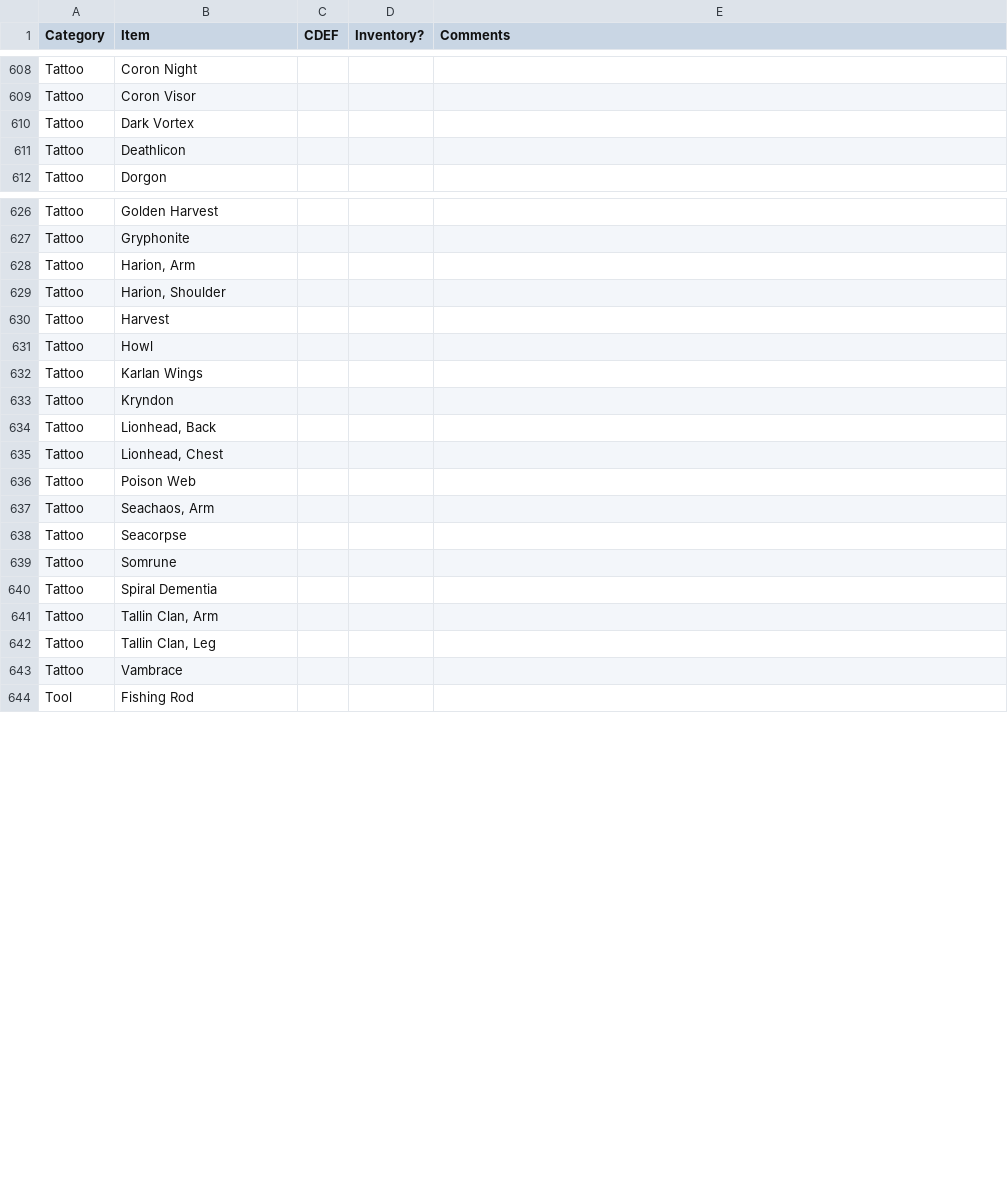
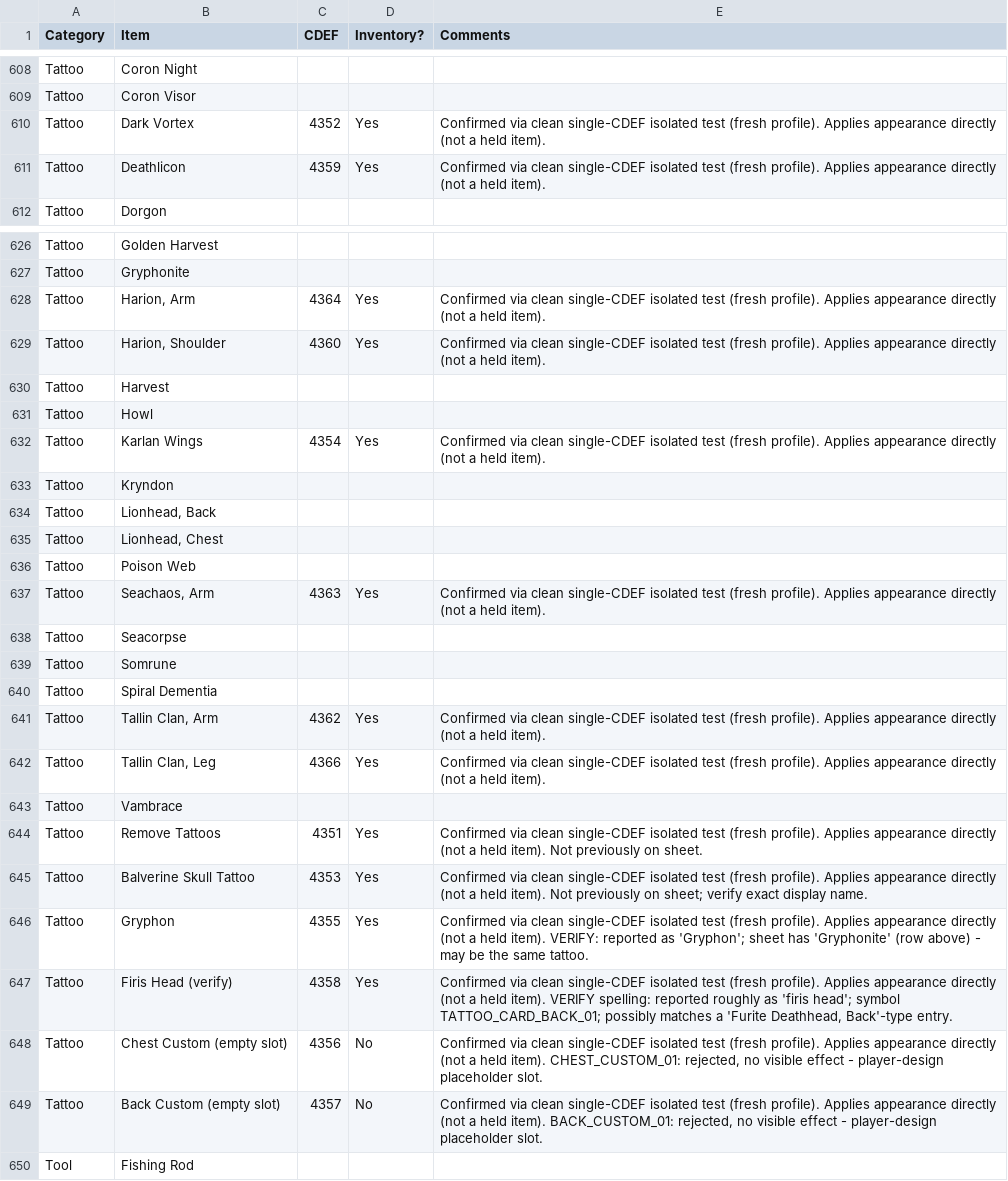
Before and after one commit to lighting8282/Fable_AP_Mod_Work, a TSV file: data/Fable lists for AP - Items.tsv, drawn as a sheet; only a part is shown, gaps mark what is left out.

Commit message:
Add tattoo cards 4351-4366: confirmed matches + flagged/new/custom-empty rows

```diff
--- a/data/Fable lists for AP - Items.tsv
+++ b/data/Fable lists for AP - Items.tsv
@@ -609,4 +609,4 @@ Tattoo	Coron Night
 Tattoo	Coron Visor			
-Tattoo	Dark Vortex			
-Tattoo	Deathlicon			
+Tattoo	Dark Vortex	4352	Yes	Confirmed via clean single-CDEF isolated test (fresh profile). Applies appearance directly (not a held item).
+Tattoo	Deathlicon	4359	Yes	Confirmed via clean single-CDEF isolated test (fresh profile). Applies appearance directly (not a held item).
 Tattoo	Dorgon			
@@ -627,7 +627,7 @@ Tattoo	Golden Harvest
 Tattoo	Gryphonite			
-Tattoo	Harion, Arm			
-Tattoo	Harion, Shoulder			
+Tattoo	Harion, Arm	4364	Yes	Confirmed via clean single-CDEF isolated test (fresh profile). Applies appearance directly (not a held item).
+Tattoo	Harion, Shoulder	4360	Yes	Confirmed via clean single-CDEF isolated test (fresh profile). Applies appearance directly (not a held item).
 Tattoo	Harvest			
 Tattoo	Howl			
-Tattoo	Karlan Wings			
+Tattoo	Karlan Wings	4354	Yes	Confirmed via clean single-CDEF isolated test (fresh profile). Applies appearance directly (not a held item).
 Tattoo	Kryndon			
@@ -636,3 +636,3 @@ Tattoo	Lionhead, Chest
 Tattoo	Poison Web			
-Tattoo	Seachaos, Arm			
+Tattoo	Seachaos, Arm	4363	Yes	Confirmed via clean single-CDEF isolated test (fresh profile). Applies appearance directly (not a held item).
 Tattoo	Seacorpse			
@@ -640,5 +640,11 @@ Tattoo	Somrune
 Tattoo	Spiral Dementia			
-Tattoo	Tallin Clan, Arm			
-Tattoo	Tallin Clan, Leg			
+Tattoo	Tallin Clan, Arm	4362	Yes	Confirmed via clean single-CDEF isolated test (fresh profile). Applies appearance directly (not a held item).
+Tattoo	Tallin Clan, Leg	4366	Yes	Confirmed via clean single-CDEF isolated test (fresh profile). Applies appearance directly (not a held item).
 Tattoo	Vambrace			
+Tattoo	Remove Tattoos	4351	Yes	Confirmed via clean single-CDEF isolated test (fresh profile). Applies appearance directly (not a held item). Not previously on sheet.
+Tattoo	Balverine Skull Tattoo	4353	Yes	Confirmed via clean single-CDEF isolated test (fresh profile). Applies appearance directly (not a held item). Not previously on sheet; verify exact display name.
+Tattoo	Gryphon	4355	Yes	Confirmed via clean single-CDEF isolated test (fresh profile). Applies appearance directly (not a held item). VERIFY: reported as 'Gryphon'; sheet has 'Gryphonite' (row above) - may be the same tattoo.
+Tattoo	Firis Head (verify)	4358	Yes	Confirmed via clean single-CDEF isolated test (fresh profile). Applies appearance directly (not a held item). VERIFY spelling: reported roughly as 'firis head'; symbol TATTOO_CARD_BACK_01; possibly matches a 'Furite Deathhead, Back'-type entry.
+Tattoo	Chest Custom (empty slot)	4356	No	Confirmed via clean single-CDEF isolated test (fresh profile). Applies appearance directly (not a held item). CHEST_CUSTOM_01: rejected, no visible effect - player-design placeholder slot.
+Tattoo	Back Custom (empty slot)	4357	No	Confirmed via clean single-CDEF isolated test (fresh profile). Applies appearance directly (not a held item). BACK_CUSTOM_01: rejected, no visible effect - player-design placeholder slot.
 Tool	Fishing Rod			
```
